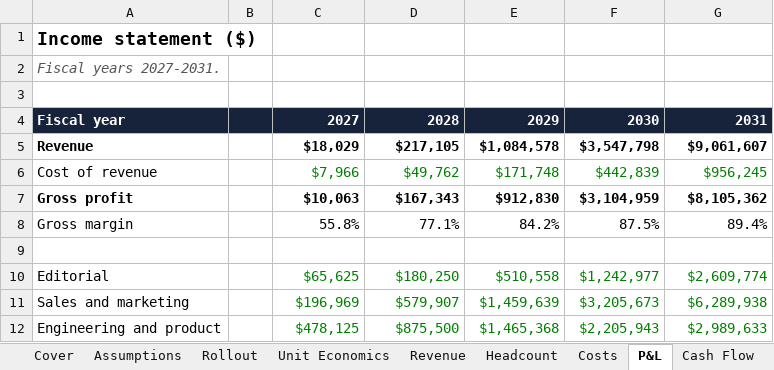
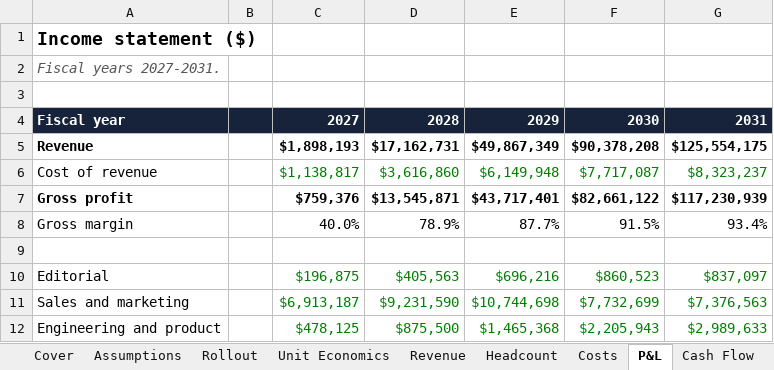
Before and after one commit to David0524/TownCore, an Excel workbook: docs/finance/TownCore-LRP.xlsx, sheet P&L, drawn as a sheet; only a part is shown; values as stored, in another font and other column widths than the file's, no borders; the diff covers the shown part only; the diff names each change by its address in the sheet, - before the commit and + after, or states it on an @@ line.

```diff
--- a/docs/finance/TownCore-LRP.xlsx (sheet P&L)
+++ b/docs/finance/TownCore-LRP.xlsx (sheet P&L)
-C5: $18,029
+C5: $1,898,193
-D5: $217,105
+D5: $17,162,731
-E5: $1,084,578
+E5: $49,867,349
-F5: $3,547,798
+F5: $90,378,208
-G5: $9,061,607
+G5: $125,554,175
-C6: $7,966
+C6: $1,138,817
-D6: $49,762
+D6: $3,616,860
-E6: $171,748
+E6: $6,149,948
-F6: $442,839
+F6: $7,717,087
-G6: $956,245
+G6: $8,323,237
-C7: $10,063
+C7: $759,376
-D7: $167,343
+D7: $13,545,871
-E7: $912,830
+E7: $43,717,401
-F7: $3,104,959
+F7: $82,661,122
-G7: $8,105,362
+G7: $117,230,939
-C8: 55.8%
+C8: 40.0%
-D8: 77.1%
+D8: 78.9%
-E8: 84.2%
+E8: 87.7%
-F8: 87.5%
+F8: 91.5%
-G8: 89.4%
+G8: 93.4%
-C10: $65,625
+C10: $196,875
-D10: $180,250
+D10: $405,563
-E10: $510,558
+E10: $696,216
-F10: $1,242,977
+F10: $860,523
-G10: $2,609,774
+G10: $837,097
-C11: $196,969
+C11: $6,913,187
-D11: $579,907
+D11: $9,231,590
-E11: $1,459,639
+E11: $10,744,698
-F11: $3,205,673
+F11: $7,732,699
-G11: $6,289,938
+G11: $7,376,563
```
Also changed, not shown: 55 edited cells elsewhere in this sheet, sheet Unit Economics, sheet Revenue, sheet Headcount, sheet Costs, sheet KPIs, sheet Assumptions, 3 more sheets, formulas that keep their value, 8 other files.
